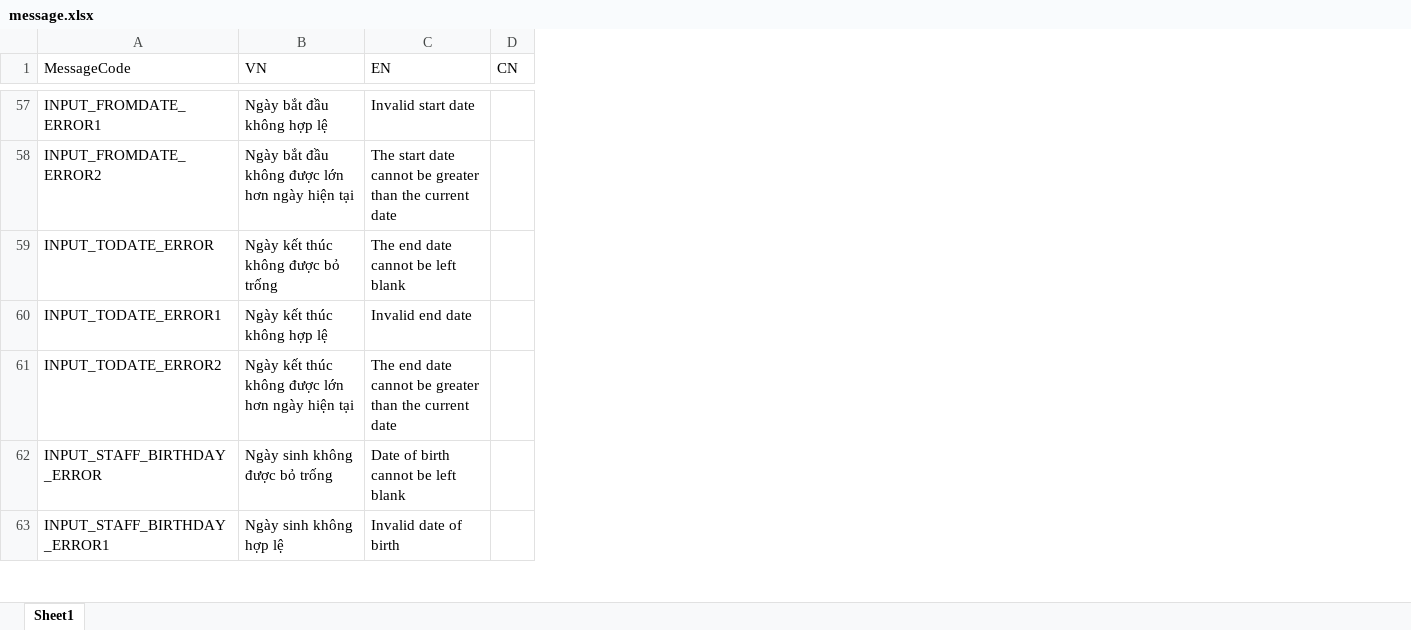
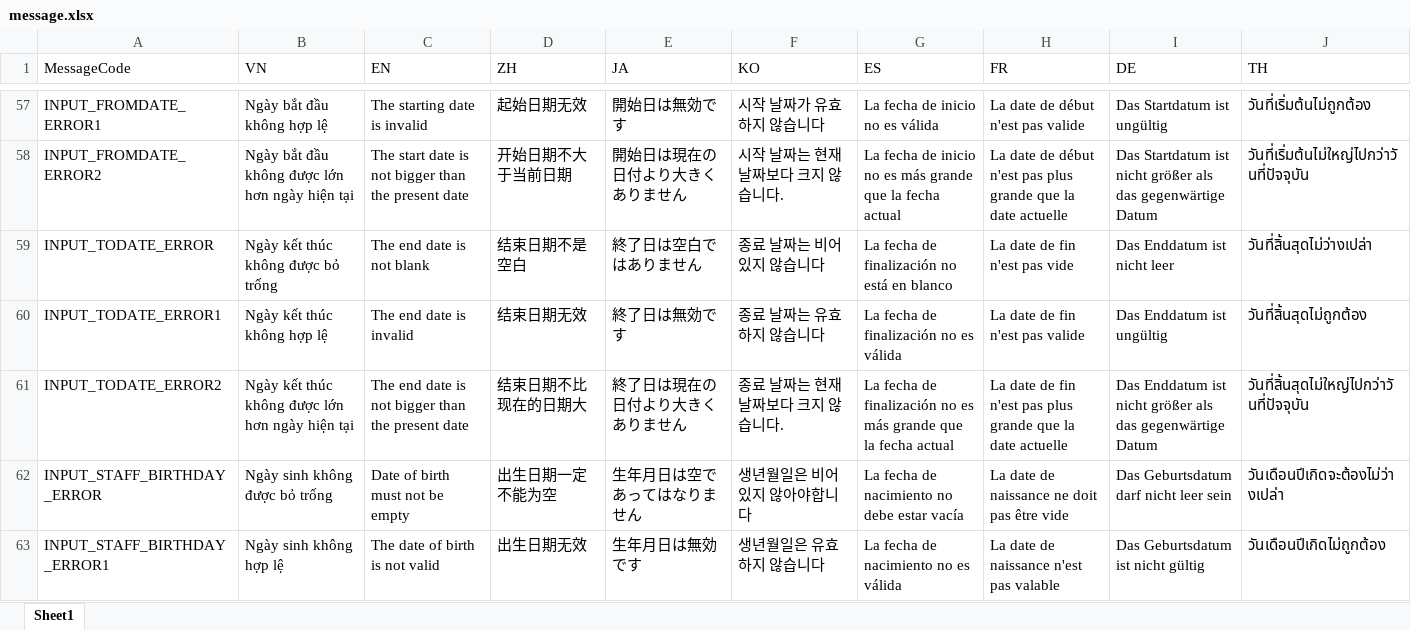
Before and after one commit to ManhPM/milktea-nestjs, an Excel workbook: src/assets/message.xlsx, sheet Sheet1, drawn as a sheet; only a part is shown, gaps mark what is left out; values as stored, in another font and other column widths than the file's, no borders; removed rows and columns are numbered as before the commit, all else as after; the diff covers the shown part only; the diff names each change by its address in the sheet, - before the commit and + after, or states it on an @@ line.

```diff
--- a/src/assets/message.xlsx (sheet Sheet1)
+++ b/src/assets/message.xlsx (sheet Sheet1)
-column D (CN), empty
+column D (ZH), rows 57-63: 起始日期无效 | 开始日期不大于当前日期 | 结束日期不是空白 | 结束日期无效 | 结束日期不比现在的日期大 | 出生日期一定不能为空 | 出生日期无效
+column E (JA), rows 57-63: 開始日は無効です | 開始日は現在の日付より大きくありません | 終了日は空白ではありません | 終了日は無効です | 終了日は現在の日付より大きくありません | 生年月日は空であってはなりません | 生年月日は無効です
+column F (KO), rows 57-63: 시작 날짜가 유효하지 않습니다 | 시작 날짜는 현재 날짜보다 크지 않습니다. | 종료 날짜는 비어 있지 않습니다 | 종료 날짜는 유효하지 않습니다 | 종료 날짜는 현재 날짜보다 크지 않습니다. | 생년월일은 비어 있지 않아야합니다 | 생년월일은 유효하지 않습니다
+column G (ES), rows 57-63: La fecha de inicio no es válida | La fecha de inicio no es más grande que la fecha actual | La fecha de finalización no está en blanco | La fecha de finalización no es válida | La fecha de finalización no es más grande que la fecha actual | La fecha de nacimiento no debe estar vacía | La fecha de nacimiento no es válida
+column H (FR), rows 57-63: La date de début n'est pas valide | La date de début n'est pas plus grande que la date actuelle | La date de fin n'est pas vide | La date de fin n'est pas valide | La date de fin n'est pas plus grande que la date actuelle | La date de naissance ne doit pas être vide | La date de naissance n'est pas valable
+column I (DE), rows 57-63: Das Startdatum ist ungültig | Das Startdatum ist nicht größer als das gegenwärtige Datum | Das Enddatum ist nicht leer | Das Enddatum ist ungültig | Das Enddatum ist nicht größer als das gegenwärtige Datum | Das Geburtsdatum darf nicht leer sein | Das Geburtsdatum ist nicht gültig
+column J (TH), rows 57-63: วันที่เริ่มต้นไม่ถูกต้อง | วันที่เริ่มต้นไม่ใหญ่ไปกว่าวันที่ปัจจุบัน | วันที่สิ้นสุดไม่ว่างเปล่า | วันที่สิ้นสุดไม่ถูกต้อง | วันที่สิ้นสุดไม่ใหญ่ไปกว่าวันที่ปัจจุบัน | วันเดือนปีเกิดจะต้องไม่ว่างเปล่า | วันเดือนปีเกิดไม่ถูกต้อง
-C57 (EN): Invalid start date
+C57 (EN): The starting date is invalid
-C58 (EN): …start date cannot be greater than the current date
+C58 (EN): …start date is not bigger than the present date
-C59 (EN): The end date cannot be left blank
+C59 (EN): The end date is not blank
-C60 (EN): Invalid end date
+C60 (EN): The end date is invalid
-C61 (EN): …end date cannot be greater than the current date
+C61 (EN): …end date is not bigger than the present date
-C62 (EN): Date of birth cannot be left blank
+C62 (EN): Date of birth must not be empty
-C63 (EN): Invalid date of birth
+C63 (EN): The date of birth is not valid
```
Also changed, not shown: 103 edited cells elsewhere in this sheet, 11 other files.
